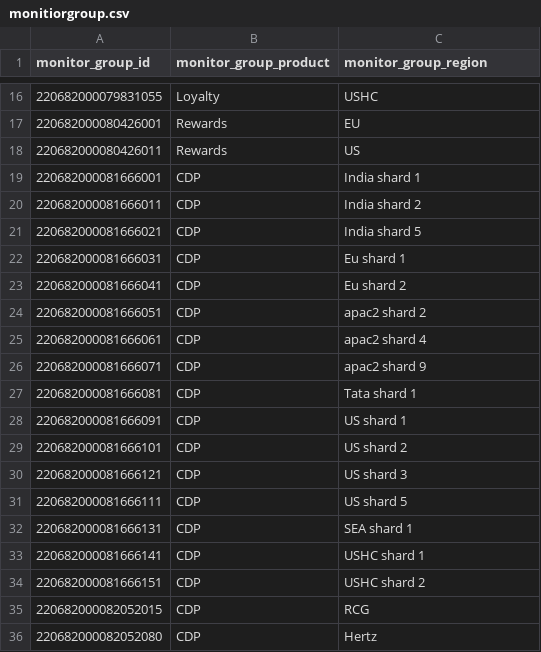
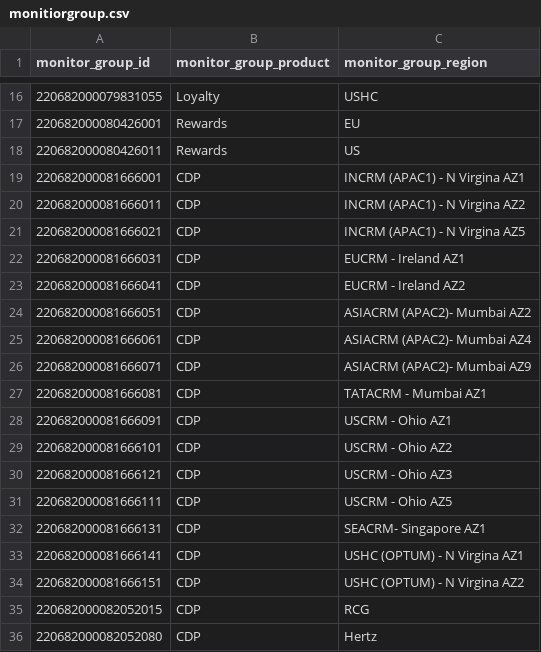
Before and after one commit to ayushpathak299/uptime, a CSV file: monitiorgroup.csv, drawn as a sheet; only a part is shown, gaps mark what is left out.

Commit message:
added correct format az

```diff
--- a/monitiorgroup.csv
+++ b/monitiorgroup.csv
@@ -18,18 +18,18 @@ monitor_group_id,monitor_group_product,monitor_group_region
 220682000080426011,Rewards,US
-220682000081666001,CDP,India shard 1
-220682000081666011,CDP,India shard 2
-220682000081666021,CDP,India shard 5
-220682000081666031,CDP,Eu shard 1
-220682000081666041,CDP,Eu shard 2
-220682000081666051,CDP,apac2 shard 2
-220682000081666061,CDP,apac2 shard 4
-220682000081666071,CDP,apac2 shard 9
-220682000081666081,CDP,Tata shard 1
-220682000081666091,CDP,US shard 1
-220682000081666101,CDP,US shard 2
-220682000081666121,CDP,US shard 3
-220682000081666111,CDP,US shard 5
-220682000081666131,CDP,SEA shard 1
-220682000081666141,CDP,USHC shard 1
-220682000081666151,CDP,USHC shard 2
+220682000081666001,CDP,INCRM (APAC1) - N Virgina AZ1
+220682000081666011,CDP,INCRM (APAC1) - N Virgina AZ2
+220682000081666021,CDP,INCRM (APAC1) - N Virgina AZ5
+220682000081666031,CDP,EUCRM - Ireland AZ1
+220682000081666041,CDP,EUCRM - Ireland AZ2
+220682000081666051,CDP,ASIACRM (APAC2)- Mumbai AZ2
+220682000081666061,CDP,ASIACRM (APAC2)- Mumbai AZ4
+220682000081666071,CDP,ASIACRM (APAC2)- Mumbai AZ9
+220682000081666081,CDP,TATACRM - Mumbai AZ1
+220682000081666091,CDP,USCRM - Ohio AZ1
+220682000081666101,CDP,USCRM - Ohio AZ2
+220682000081666121,CDP,USCRM - Ohio AZ3
+220682000081666111,CDP,USCRM - Ohio AZ5
+220682000081666131,CDP,SEACRM- Singapore AZ1
+220682000081666141,CDP,USHC (OPTUM) - N Virgina AZ1
+220682000081666151,CDP,USHC (OPTUM) - N Virgina AZ2
 220682000082052015,CDP,RCG
```
